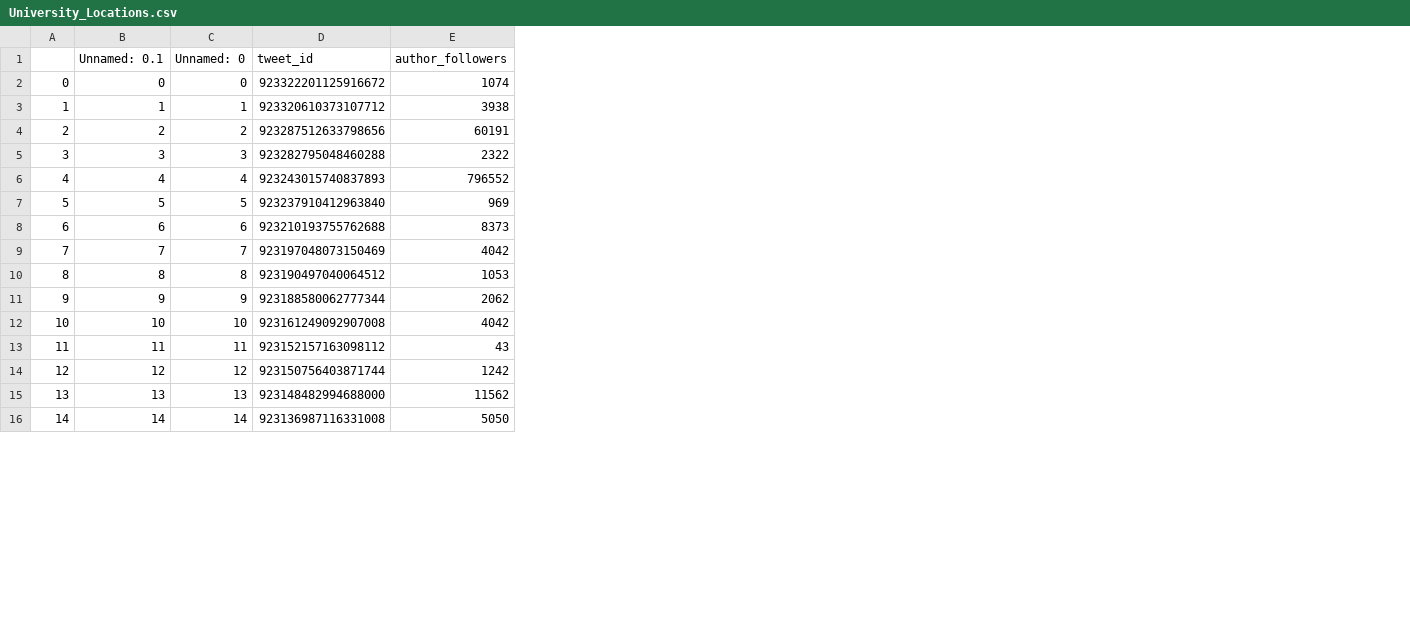
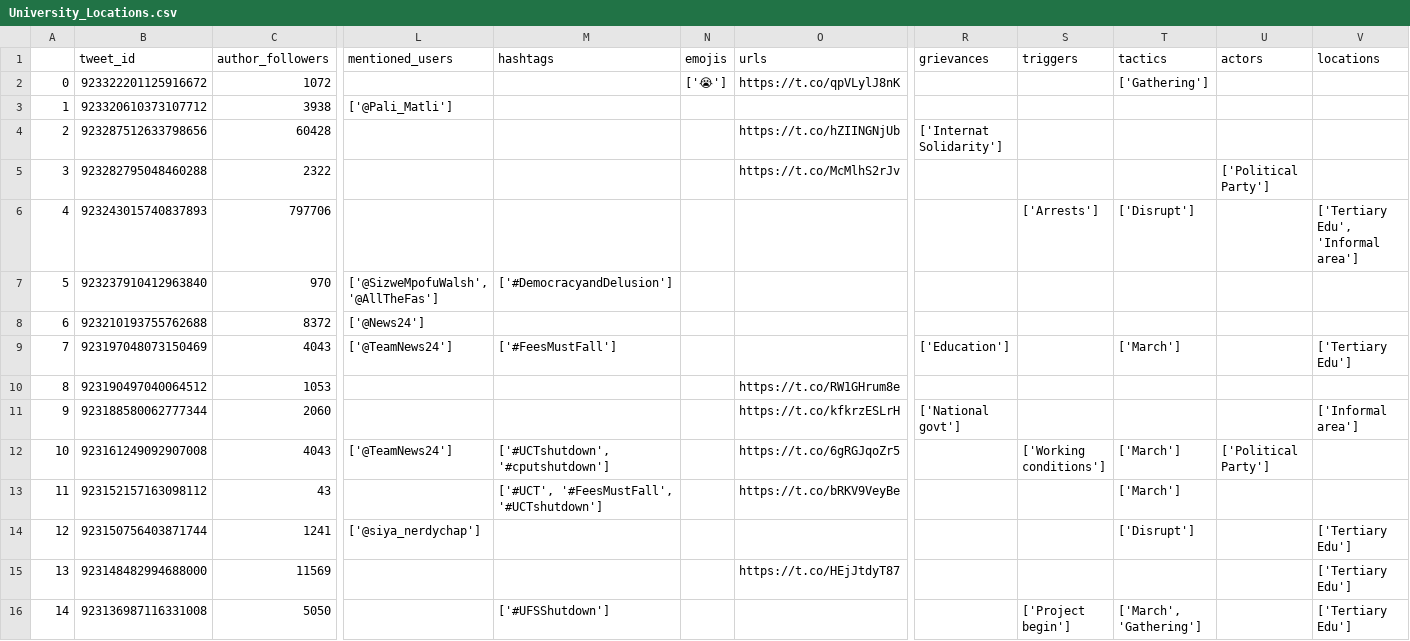
Before and after one commit to HraklisPapag/Team-Riot, a CSV file: DATA/University_Locations.csv, drawn as a sheet; only a part is shown, gaps mark what is left out; removed rows and columns are numbered as before the commit, all else as after; the diff covers the shown part only; the diff names each change by its address in the sheet, - before the commit and + after, or states it on an @@ line.

Commit message:
Universitie>>Main

```diff
--- a/DATA/University_Locations.csv
+++ b/DATA/University_Locations.csv
-column B (Unnamed: 0.1), rows 2-16: 0 | 1 | 2 | 3 | 4 | 5 | 6 | 7 | 8 | 9 | 10 | 11 | 12 | 13 | 14
-column C (Unnamed: 0), rows 2-16: 0 | 1 | 2 | 3 | 4 | 5 | 6 | 7 | 8 | 9 | 10 | 11 | 12 | 13 | 14
+column L (mentioned_users), rows 3-14: ['@Pali_Matli'] |  |  |  | ['@SizweMpofuWalsh', '@AllTheFas'] | ['@News24'] | ['@TeamNews24'] |  |  | ['@TeamNews24'] |  | ['@siya_nerdychap']
+column M (hashtags), rows 7-16: ['#DemocracyandDelusion'] |  | ['#FeesMustFall'] |  |  | ['#UCTshutdown', '#cputshutdown'] | ['#UCT', '#FeesMustFall', '#UCTshutdown'] |  |  | ['#UFSShutdown']
+column N (emojis), row 2: ['😭']
+column O (urls), rows 2-15: https://t.co/qpVLylJ8nK |  | https://t.co/hZIINGNjUb | https://t.co/McMlhS2rJv |  |  |  |  | https://t.co/RW1GHrum8e | https://t.co/kfkrzESLrH | https://t.co/6gRGJqoZr5 | https://t.co/bRKV9VeyBe |  | https://t.co/HEjJtdyT87
+column R (grievances), rows 4-11: ['Internat Solidarity'] |  |  |  |  | ['Education'] |  | ['National govt']
+column S (triggers), rows 6-16: ['Arrests'] |  |  |  |  |  | ['Working conditions'] |  |  |  | ['Project begin']
+column T (tactics), rows 2-16: ['Gathering'] |  |  |  | ['Disrupt'] |  |  | ['March'] |  |  | ['March'] | ['March'] | ['Disrupt'] |  | ['March', 'Gathering']
+column U (actors), rows 5-12: ['Political Party'] |  |  |  |  |  |  | ['Political Party']
+column V (locations), rows 6-16: ['Tertiary Edu', 'Informal area'] |  |  | ['Tertiary Edu'] |  | ['Informal area'] |  |  | ['Tertiary Edu'] | ['Tertiary Edu'] | ['Tertiary Edu']
-C2 (author_followers): 1074
+C2 (author_followers): 1072
-C4 (author_followers): 60191
+C4 (author_followers): 60428
-C6 (author_followers): 796552
+C6 (author_followers): 797706
-C7 (author_followers): 969
+C7 (author_followers): 970
-C8 (author_followers): 8373
+C8 (author_followers): 8372
-C9 (author_followers): 4042
+C9 (author_followers): 4043
-C11 (author_followers): 2062
+C11 (author_followers): 2060
-C12 (author_followers): 4042
+C12 (author_followers): 4043
-C14 (author_followers): 1242
+C14 (author_followers): 1241
-C15 (author_followers): 11562
+C15 (author_followers): 11569
```
Also changed, not shown: 1 removed row, 7 added columns, 39 edited cells and row numbers in column A elsewhere in this file, 13 other files.
